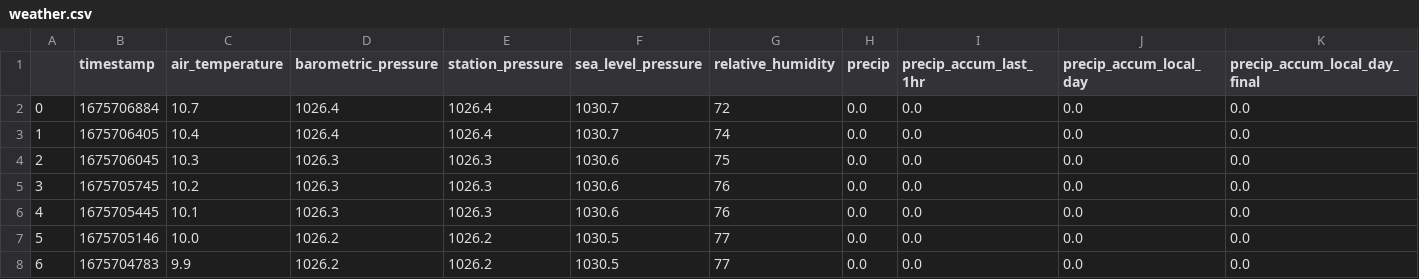
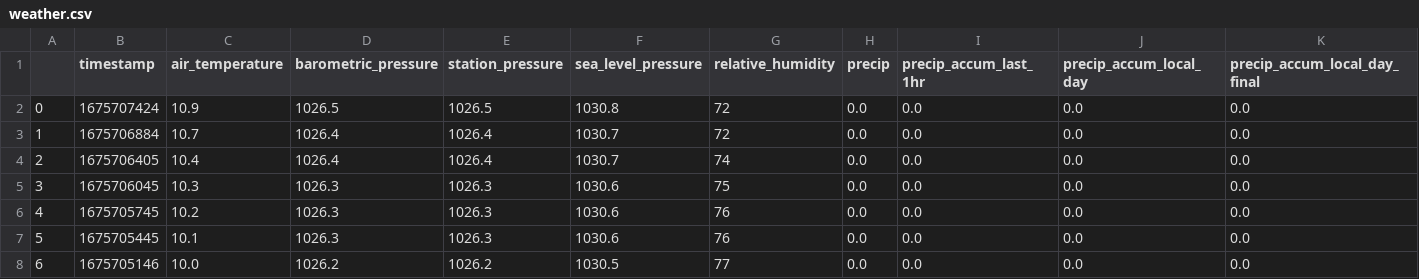
Before and after one commit to obverter/weather, a CSV file: weather.csv, drawn as a sheet; only a part is shown; the shorter side is filled out with more unchanged rows; addresses are those after the commit; rows hold the shown columns only; the diff names each change by its address in the sheet, - before the commit and + after, or states it on an @@ line.

```diff
--- a/weather.csv
+++ b/weather.csv
+row 2: 0 | 1675707424 | 10.9 | 1026.5 | 1026.5 | 1030.8 | 72 | 0.0 | 0.0 | 0.0 | 0.0
@@ column A renumbered from row 3 down @@
```
Also changed, not shown: 1 other file.
